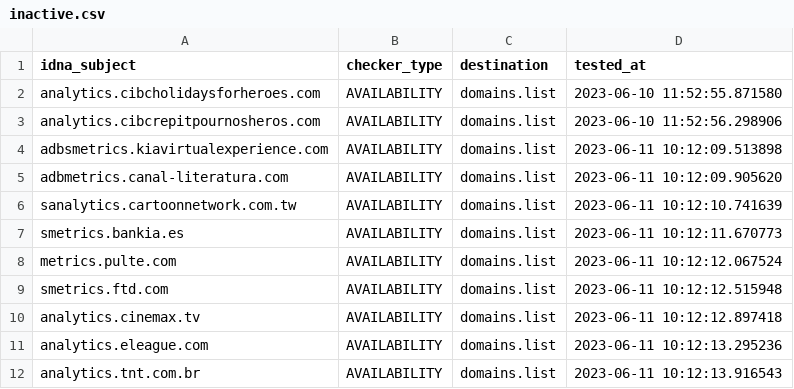
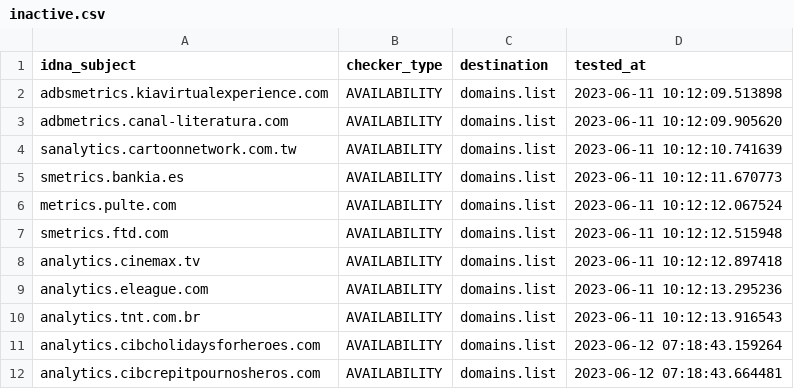
Before and after one commit to Ultimate-Hosts-Blacklist/2o7.net, a CSV file: .pyfunceble/inactive.csv, drawn as a sheet; removed rows and columns are numbered as before the commit, all else as after; the diff names each change by its address in the sheet, - before the commit and + after, or states it on an @@ line.

```diff
--- a/.pyfunceble/inactive.csv
+++ b/.pyfunceble/inactive.csv
-row 2: analytics.cibcholidaysforheroes.com | AVAILABILITY | domains.list | 2023-06-10 11:52:55.871580
-row 3: analytics.cibcrepitpournosheros.com | AVAILABILITY | domains.list | 2023-06-10 11:52:56.298906
+row 11: analytics.cibcholidaysforheroes.com | AVAILABILITY | domains.list | 2023-06-12 07:18:43.159264
+row 12: analytics.cibcrepitpournosheros.com | AVAILABILITY | domains.list | 2023-06-12 07:18:43.664481
```
Also changed, not shown: 12 other files.
